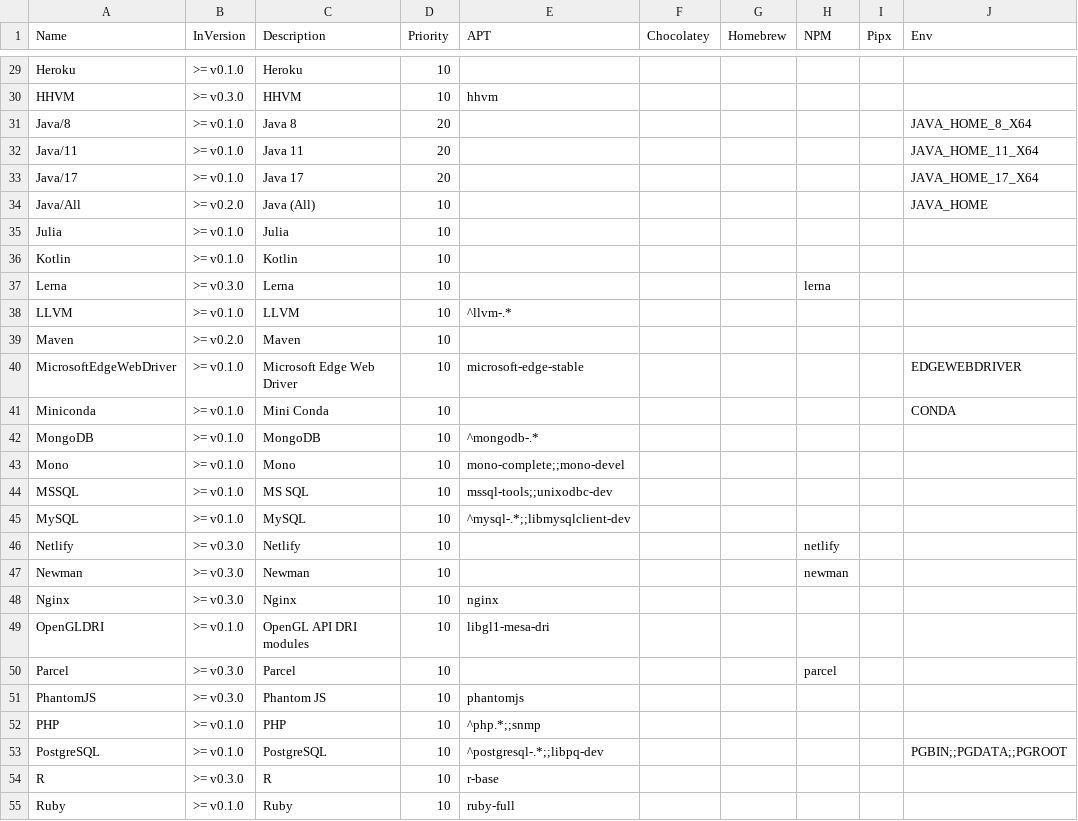
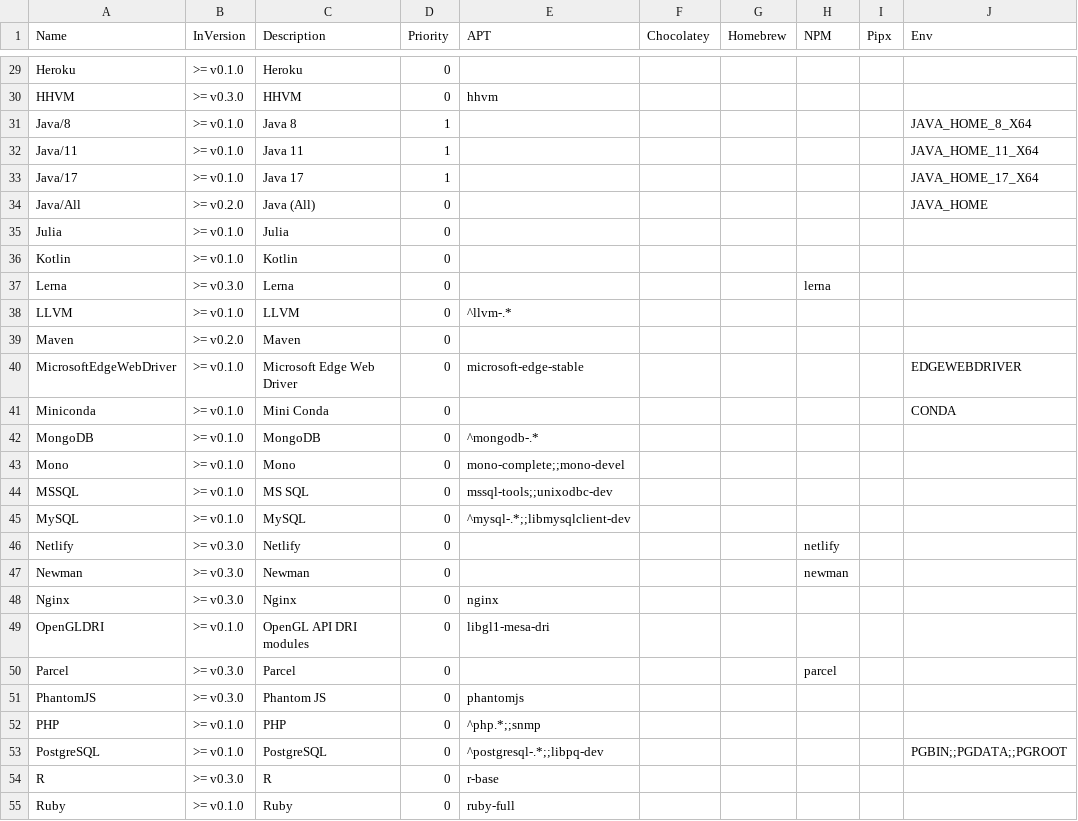
Before and after one commit to hugoalh/disk-space-optimizer-ghaction, a TSV file: list.tsv, drawn as a sheet; only a part is shown, gaps mark what is left out; the diff covers the shown part only; the diff names each change by its address in the sheet, - before the commit and + after, or states it on an @@ line.

```diff
--- a/list.tsv
+++ b/list.tsv
-D29:D30 (Priority): 10
+D29:D30 (Priority): 0
-D31:D33 (Priority): 20
+D31:D33 (Priority): 1
-D34:D55 (Priority): 10
+D34:D55 (Priority): 0
```
Also changed, not shown: 38 edited cells elsewhere in this file, 3 other files.
